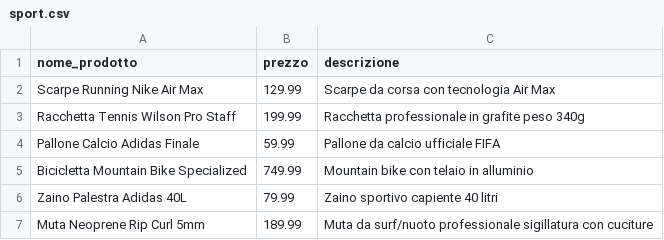
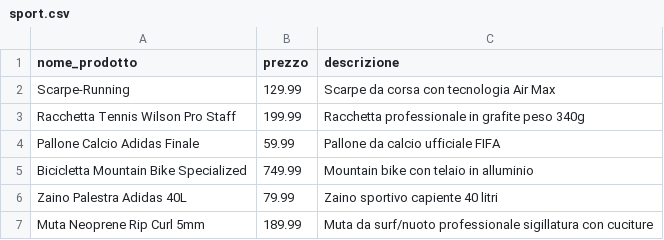
Before and after one commit to ReAlessandro/TPS, a CSV file: e-commerce/sport.csv, drawn as a sheet.

```diff
--- a/e-commerce/sport.csv
+++ b/e-commerce/sport.csv
@@ -1,3 +1,3 @@
 nome_prodotto,prezzo,descrizione
-Scarpe Running Nike Air Max ,129.99 ,Scarpe da corsa con tecnologia Air Max
+Scarpe-Running,129.99,Scarpe da corsa con tecnologia Air Max
 Racchetta Tennis Wilson Pro Staff ,199.99 ,Racchetta professionale in grafite peso 340g
```
